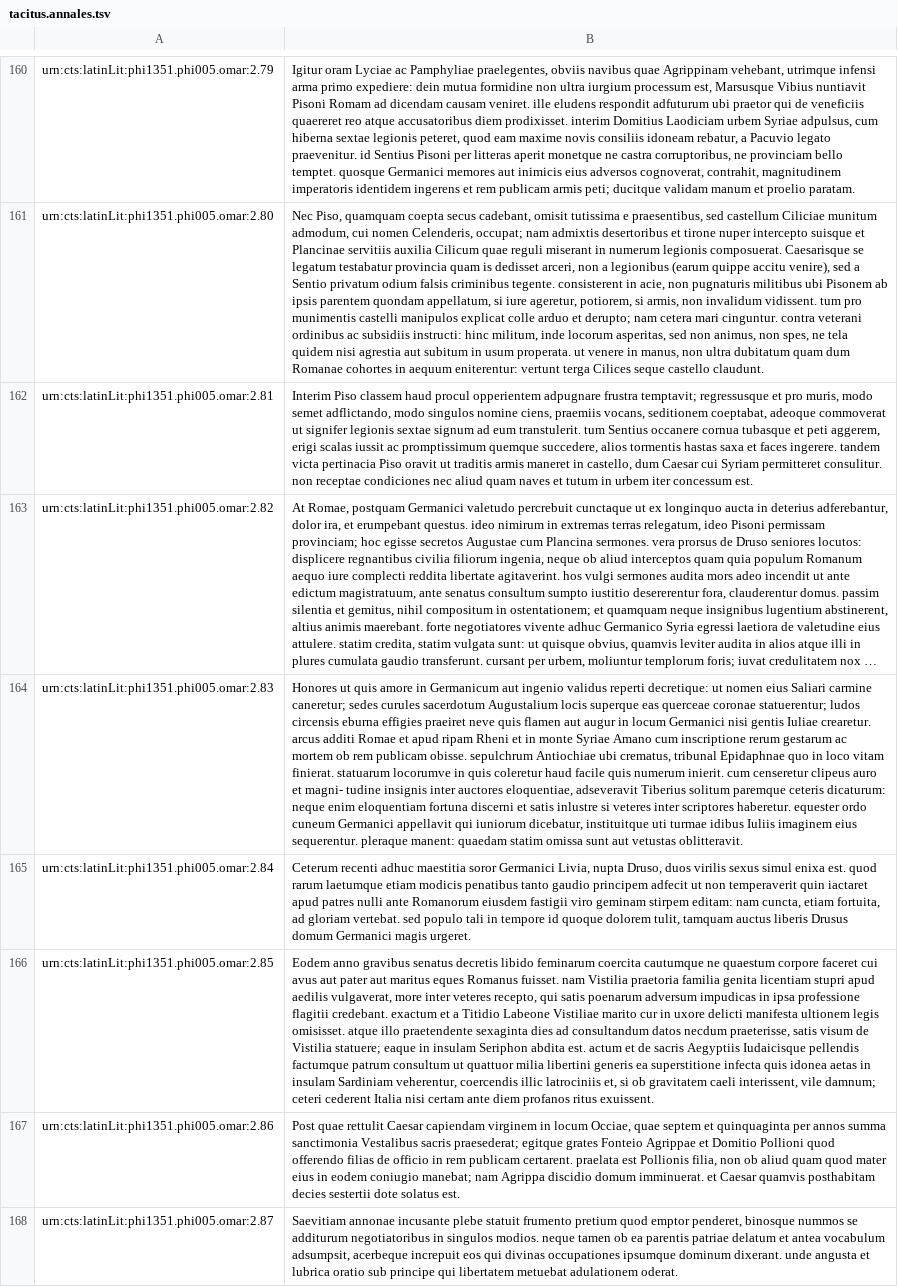
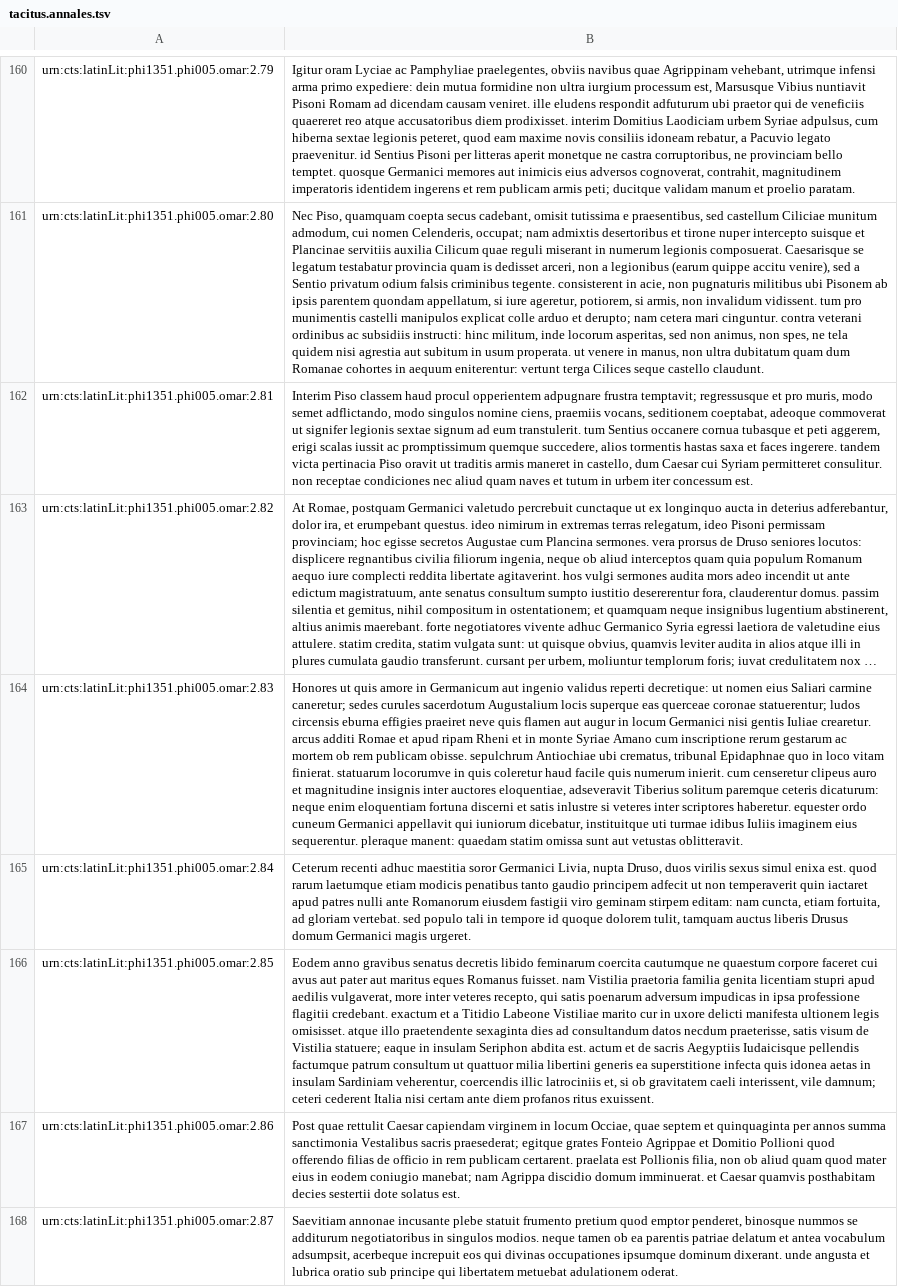
Before and after one commit to hcflag/latin, a TSV file: editions/cataloged/tacitus.annales.tsv, drawn as a sheet; only a part is shown, gaps mark what is left out; long unchanged cells end in …; the diff covers the shown part only; the diff names each change by its address in the sheet, - before the commit and + after, or states it on an @@ line.

```diff
--- a/editions/cataloged/tacitus.annales.tsv
+++ b/editions/cataloged/tacitus.annales.tsv
-B164: …auro et magni- tudine insignis inter…
+B164: …auro et magnitudine insignis inter…
```
Also changed, not shown: 75 edited cells elsewhere in this file.
